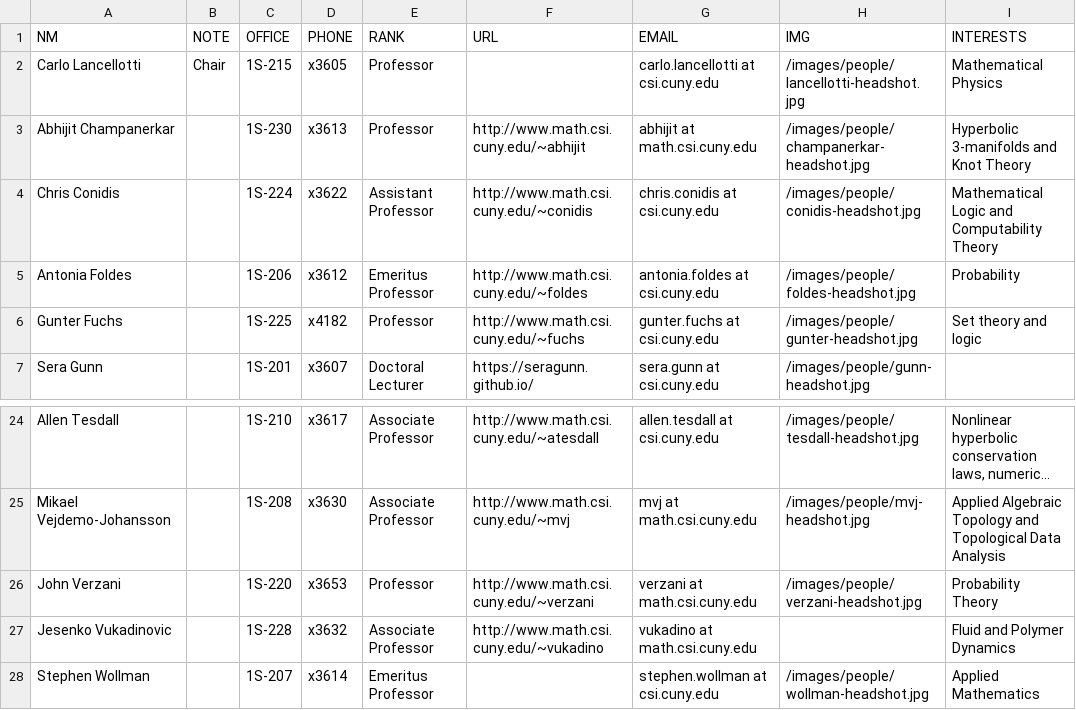
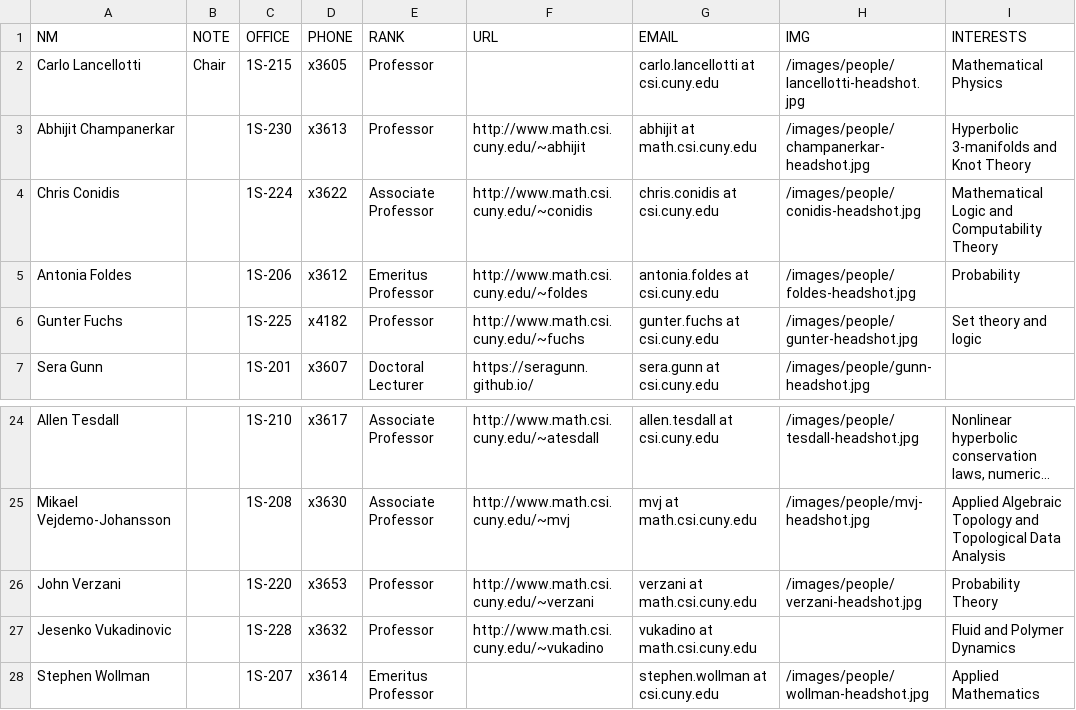
Before and after one commit to collegeofstatenislandmath/collegeofstatenislandmath.github.io, a CSV file: People/faculty/faculty.csv, drawn as a sheet; only a part is shown, gaps mark what is left out; long unchanged cells end in …; the diff names each change by its address in the sheet, - before the commit and + after, or states it on an @@ line.

Commit message:
Update ranks

```diff
--- a/People/faculty/faculty.csv
+++ b/People/faculty/faculty.csv
-E4 (RANK): Assistant Professor
+E4 (RANK): Associate Professor
-E27 (RANK): Associate Professor
+E27 (RANK): Professor
```
Also changed, not shown: 2 other files.
